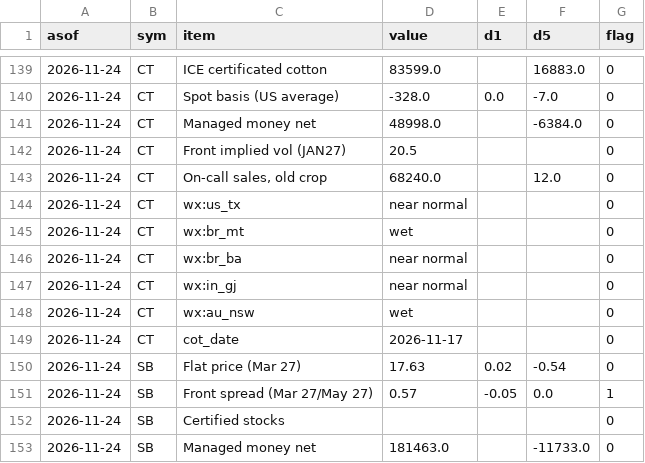
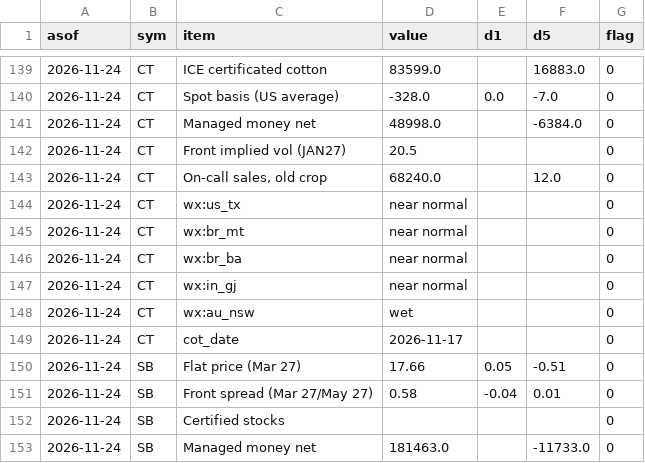
Before and after one commit to BMR-Com/Brazil--trade, a CSV file: data/overview/what_changed_hist.csv, drawn as a sheet; only a part is shown, gaps mark what is left out; the diff covers the shown part only.

```diff
--- a/data/overview/what_changed_hist.csv
+++ b/data/overview/what_changed_hist.csv
@@ -144,3 +144,3 @@ asof,sym,item,value,d1,d5,flag
 2026-11-24,CT,wx:us_tx,near normal,,,0
-2026-11-24,CT,wx:br_mt,wet,,,0
+2026-11-24,CT,wx:br_mt,near normal,,,0
 2026-11-24,CT,wx:br_ba,near normal,,,0
@@ -149,4 +149,4 @@ asof,sym,item,value,d1,d5,flag
 2026-11-24,CT,cot_date,2026-11-17,,,0
-2026-11-24,SB,Flat price (Mar 27),17.63,0.02,-0.54,0
-2026-11-24,SB,Front spread (Mar 27/May 27),0.57,-0.05,0.0,1
+2026-11-24,SB,Flat price (Mar 27),17.66,0.05,-0.51,0
+2026-11-24,SB,Front spread (Mar 27/May 27),0.58,-0.04,0.01,0
 2026-11-24,SB,Certified stocks,,,,0
```
Also changed, not shown: 28 edited cells elsewhere in this file, data/alerts/log.csv, 5 other files.
